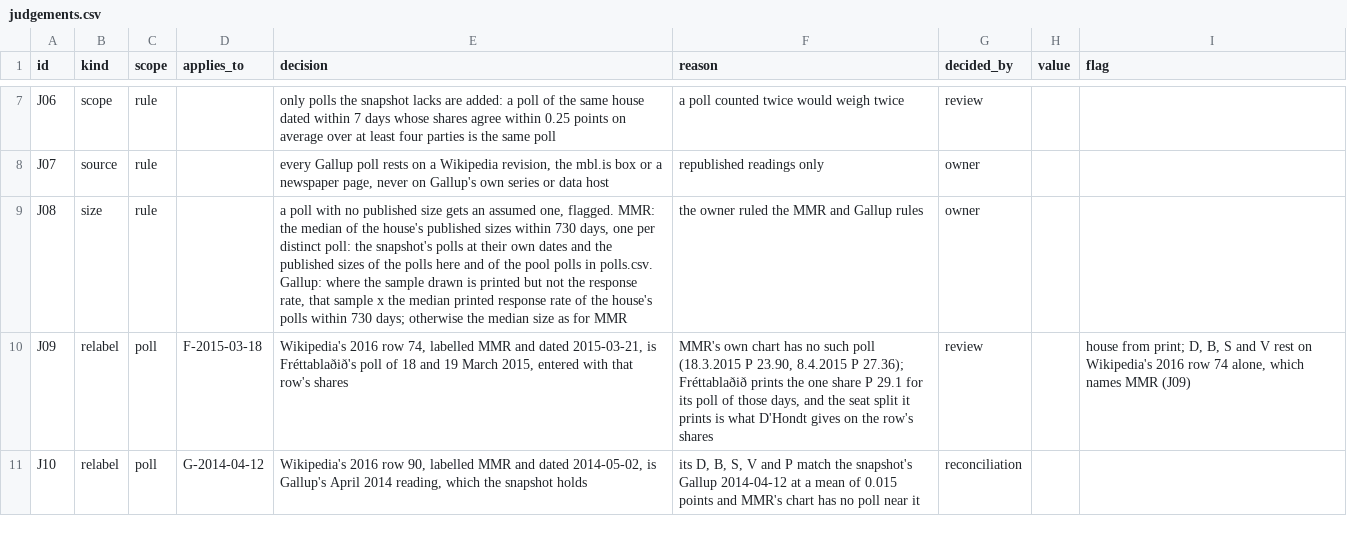
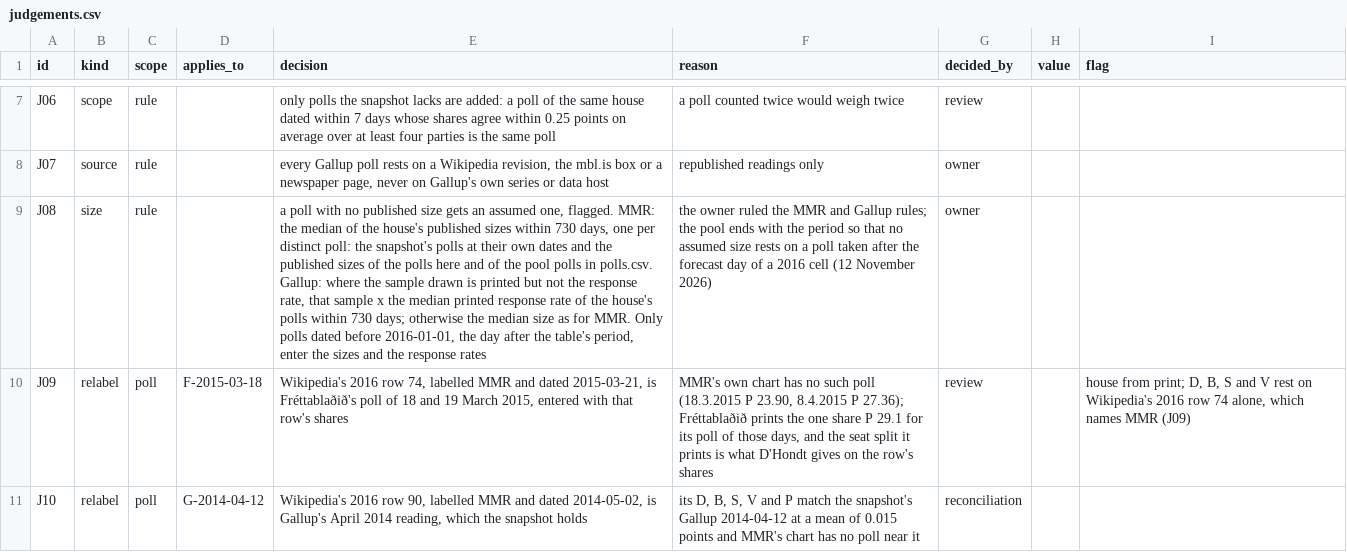
Before and after one commit to metill-is/kosningaspa, a CSV file: harness/sources/older_polls/judgements.csv, drawn as a sheet; only a part is shown, gaps mark what is left out; the diff names each change by its address in the sheet, - before the commit and + after, or states it on an @@ line.

```diff
--- a/harness/sources/older_polls/judgements.csv
+++ b/harness/sources/older_polls/judgements.csv
-E9 (decision): …as for MMR
+E9 (decision): …as for MMR. Only polls dated before 2016-01-01, the day after the table's period, enter the sizes and the response rates
-F9 (reason): …and Gallup rules
+F9 (reason): …and Gallup rules; the pool ends with the period so that no assumed size rests on a poll taken after the forecast day of a 2016 cell (12 November 2026)
```
Also changed, not shown: harness/older_polls.csv, 12 other files.
